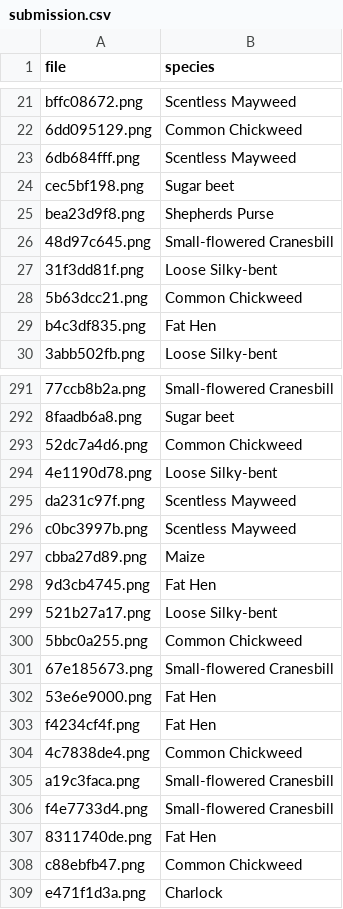
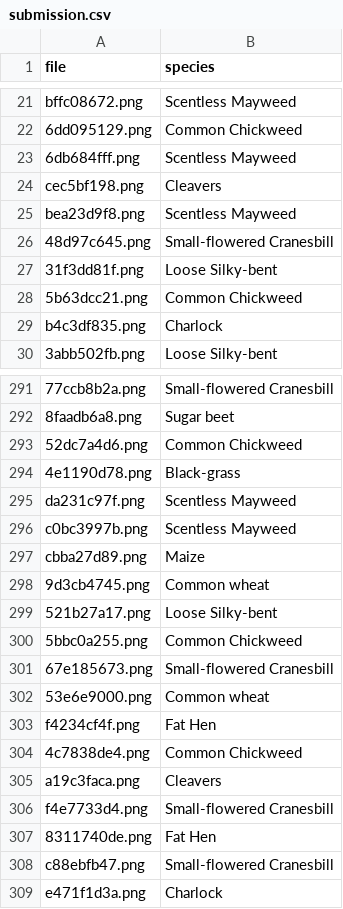
Before and after one commit to ordinary9843/plant-seedling-classification, a CSV file: results/submission.csv, drawn as a sheet; only a part is shown, gaps mark what is left out; the diff covers the shown part only; the diff names each change by its address in the sheet, - before the commit and + after, or states it on an @@ line.

```diff
--- a/results/submission.csv
+++ b/results/submission.csv
-B24 (species): Sugar beet
+B24 (species): Cleavers
-B25 (species): Shepherds Purse
+B25 (species): Scentless Mayweed
-B29 (species): Fat Hen
+B29 (species): Charlock
-B294 (species): Loose Silky-bent
+B294 (species): Black-grass
-B298 (species): Fat Hen
+B298 (species): Common wheat
-B302 (species): Fat Hen
+B302 (species): Common wheat
-B305 (species): Small-flowered Cranesbill
+B305 (species): Cleavers
-B308 (species): Common Chickweed
+B308 (species): Small-flowered Cranesbill
```
Also changed, not shown: 108 edited cells elsewhere in this file, 8 other files.
